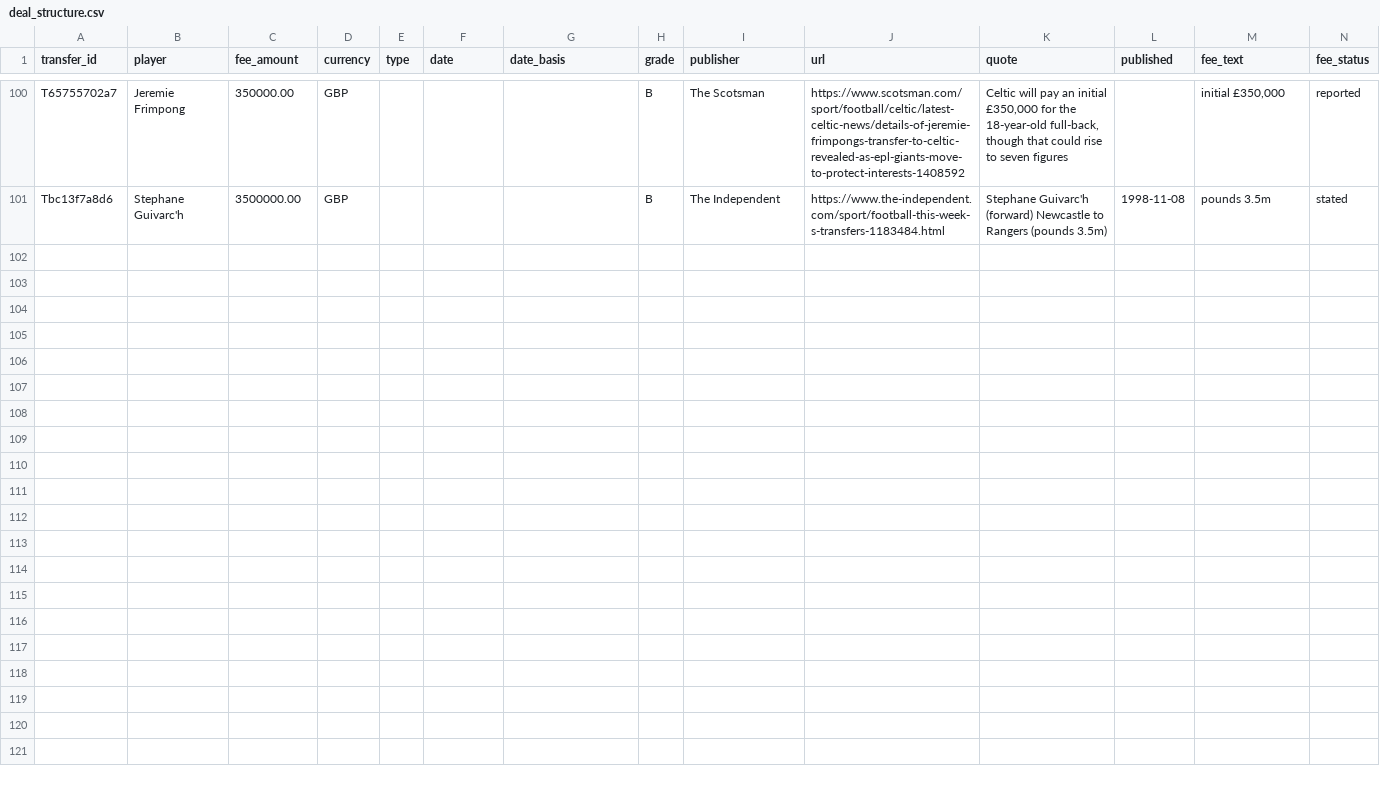
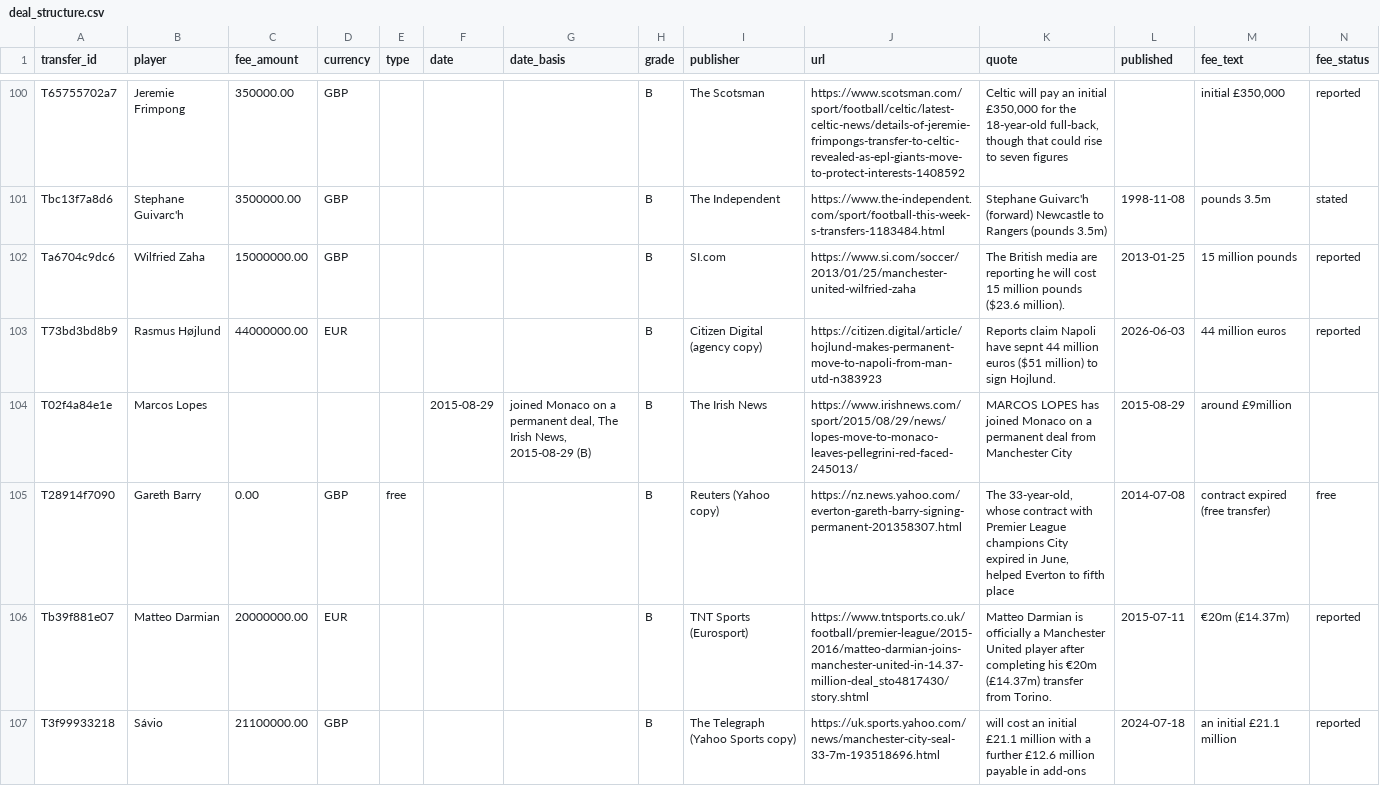
Before and after one commit to marketmarathon/race-through-time, a CSV file: data/rtt-101/source/deal_structure.csv, drawn as a sheet; only a part is shown, gaps mark what is left out; rows hold the shown columns only; the diff names each change by its address in the sheet, - before the commit and + after, or states it on an @@ line.

```diff
--- a/data/rtt-101/source/deal_structure.csv
+++ b/data/rtt-101/source/deal_structure.csv
+row 102: Ta6704c9dc6 | Wilfried Zaha | 15000000.00 | GBP |  |  |  | B | SI.com | https://www.si.com/soccer/2013/01/25/manchester-united-wilfried-zaha | The British media are reporting he will cost 15 million pounds ($23.6 million). | 2013-01-25 | 15 million pounds | reported
+row 103: T73bd3bd8b9 | Rasmus Højlund | 44000000.00 | EUR |  |  |  | B | Citizen Digital (agency copy) | https://citizen.digital/article/hojlund-makes-permanent-move-to-napoli-from-man-utd-n383923 | Reports claim Napoli have sepnt 44 million euros ($51 million) to sign Hojlund. | 2026-06-03 | 44 million euros | reported
+row 104: T02f4a84e1e | Marcos Lopes |  |  |  | 2015-08-29 | joined Monaco on a permanent deal, The Irish News, 2015-08-29 (B) | B | The Irish News | https://www.irishnews.com/sport/2015/08/29/news/lopes-move-to-monaco-leaves-pellegrini-red-faced-245013/ | MARCOS LOPES has joined Monaco on a permanent deal from Manchester City | 2015-08-29 | around £9million
+row 105: T28914f7090 | Gareth Barry | 0.00 | GBP | free |  |  | B | Reuters (Yahoo copy) | https://nz.news.yahoo.com/everton-gareth-barry-signing-permanent-201358307.html | The 33-year-old, whose contract with Premier League champions City expired in June, helped Everton to fifth place | 2014-07-08 | contract expired (free transfer) | free
+row 106: Tb39f881e07 | Matteo Darmian | 20000000.00 | EUR |  |  |  | B | TNT Sports (Eurosport) | https://www.tntsports.co.uk/football/premier-league/2015-2016/matteo-darmian-joins-manchester-united-in-14.37-million-deal_sto4817430/story.shtml | Matteo Darmian is officially a Manchester United player after completing his €20m (£14.37m) transfer from Torino. | 2015-07-11 | €20m (£14.37m) | reported
+row 107: T3f99933218 | Sávio | 21100000.00 | GBP |  |  |  | B | The Telegraph (Yahoo Sports copy) | https://uk.sports.yahoo.com/news/manchester-city-seal-33-7m-193518696.html | will cost an initial £21.1 million with a further £12.6 million payable in add-ons | 2024-07-18 | an initial £21.1 million | reported
```
Also changed, not shown: data/rtt-101/conflicts.csv, data/rtt-101/source/dec404_changes.csv, 31 other files.
